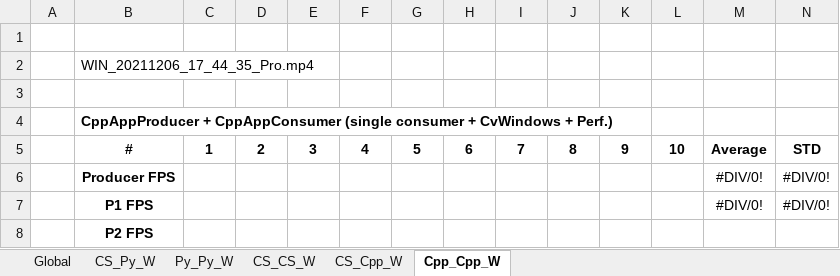
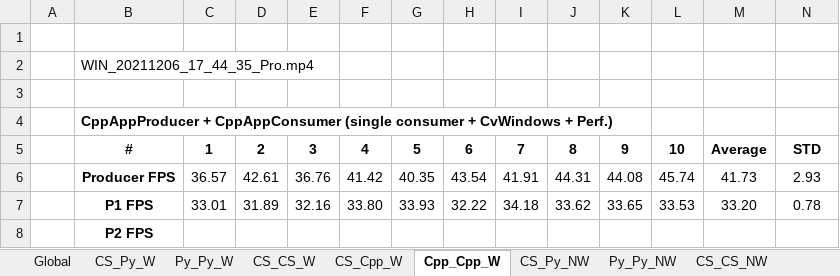
Before and after one commit to hcostelha/chsarp_python_cv_sharedmem, an Excel workbook: PerformanceResults.xlsx, sheet Cpp_Cpp_W, drawn as a sheet; values as stored, in another font and other column widths than the file's, no borders; table styles not drawn; the diff names each change by its address in the sheet, - before the commit and + after, or states it on an @@ line.

```diff
--- a/PerformanceResults.xlsx (sheet Cpp_Cpp_W)
+++ b/PerformanceResults.xlsx (sheet Cpp_Cpp_W)
+sheet tab: CS_Py_NW
+sheet tab: Py_Py_NW
+sheet tab: CS_CS_NW
-C6: (empty)
+C6: 36.57
-D6: (empty)
+D6: 42.61
-E6: (empty)
+E6: 36.76
-F6: (empty)
+F6: 41.42
-G6: (empty)
+G6: 40.35
-H6: (empty)
+H6: 43.54
-I6: (empty)
+I6: 41.91
-J6: (empty)
+J6: 44.31
-K6: (empty)
+K6: 44.08
-L6: (empty)
+L6: 45.74
-M6: #DIV/0!
+M6: 41.73
-N6: #DIV/0!
+N6: 2.93
-C7: (empty)
+C7: 33.01
-D7: (empty)
+D7: 31.89
-E7: (empty)
+E7: 32.16
-F7: (empty)
+F7: 33.80
-G7: (empty)
+G7: 33.93
-H7: (empty)
+H7: 32.22
-I7: (empty)
+I7: 34.18
-J7: (empty)
+J7: 33.62
-K7: (empty)
+K7: 33.65
-L7: (empty)
+L7: 33.53
-M7: #DIV/0!
+M7: 33.20
-N7: #DIV/0!
+N7: 0.78
```
Also changed, not shown: sheet Global, other sheet tabs, 8 other files.
